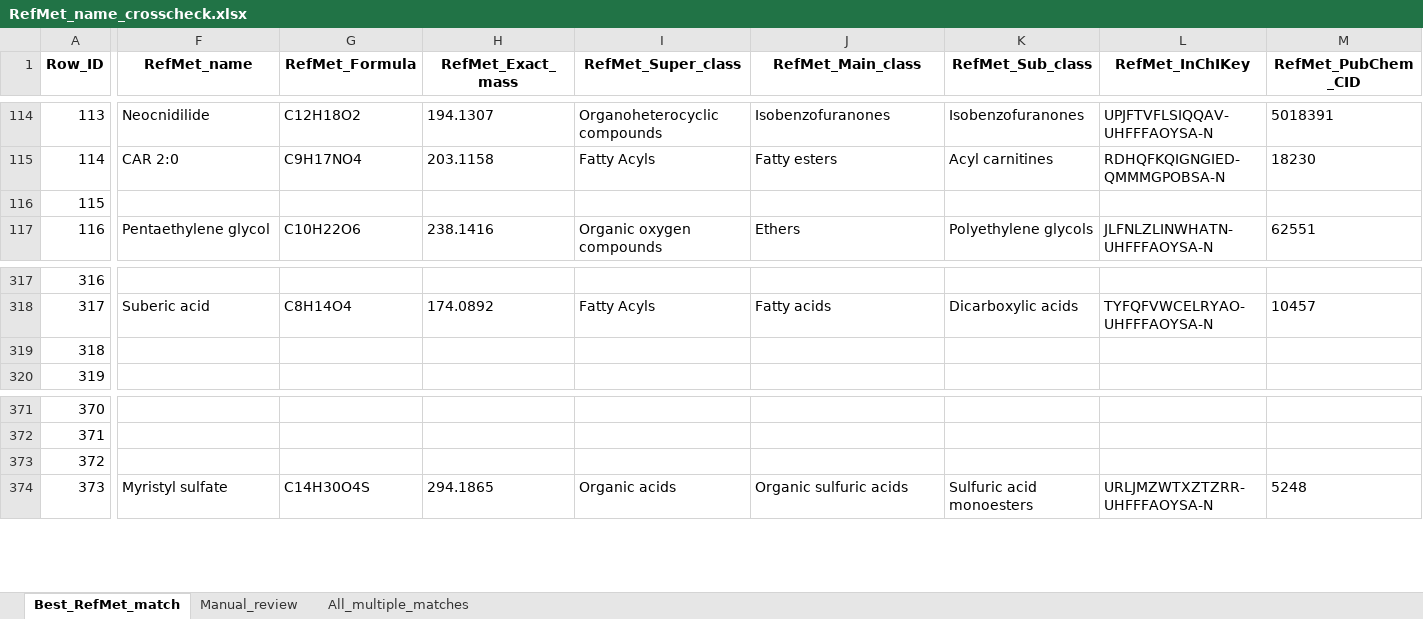
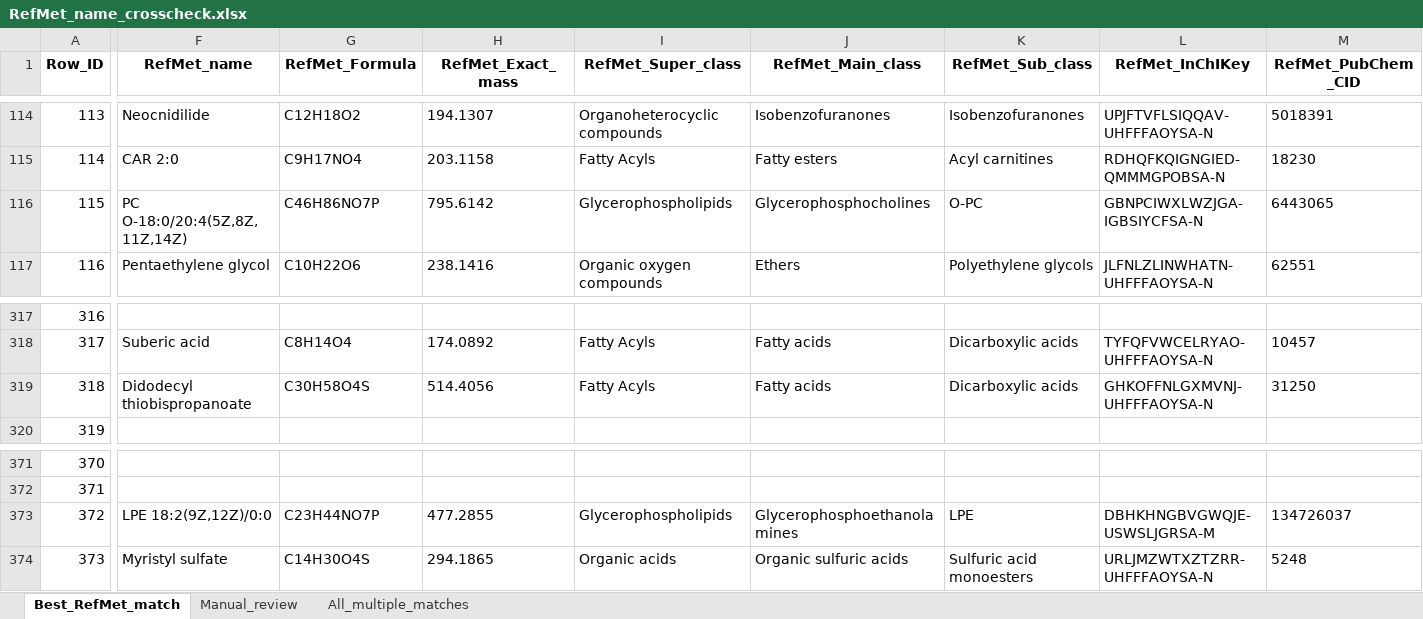
Before and after one commit to Danieldbam/Matrix-Effects-and-Interferences, an Excel workbook: Results/RefMet_name_crosscheck.xlsx, sheet Best_RefMet_match, drawn as a sheet; only a part is shown, gaps mark what is left out; values as stored, in another font and other column widths than the file's, no borders; the diff covers the shown part only; the diff names each change by its address in the sheet, - before the commit and + after, or states it on an @@ line.

```diff
--- a/Results/RefMet_name_crosscheck.xlsx (sheet Best_RefMet_match)
+++ b/Results/RefMet_name_crosscheck.xlsx (sheet Best_RefMet_match)
-F116 (RefMet_name): (empty)
+F116 (RefMet_name): PC O-18:0/20:4(5Z,8Z,11Z,14Z)
-G116 (RefMet_Formula): (empty)
+G116 (RefMet_Formula): C46H86NO7P
-H116 (RefMet_Exact_mass): (empty)
+H116 (RefMet_Exact_mass): 795.6142
-I116 (RefMet_Super_class): (empty)
+I116 (RefMet_Super_class): Glycerophospholipids
-J116 (RefMet_Main_class): (empty)
+J116 (RefMet_Main_class): Glycerophosphocholines
-K116 (RefMet_Sub_class): (empty)
+K116 (RefMet_Sub_class): O-PC
-L116 (RefMet_InChIKey): (empty)
+L116 (RefMet_InChIKey): GBNPCIWXLWZJGA-IGBSIYCFSA-N
-M116 (RefMet_PubChem_CID): (empty)
+M116 (RefMet_PubChem_CID): 6443065
-F319 (RefMet_name): (empty)
+F319 (RefMet_name): Didodecyl thiobispropanoate
-G319 (RefMet_Formula): (empty)
+G319 (RefMet_Formula): C30H58O4S
-H319 (RefMet_Exact_mass): (empty)
+H319 (RefMet_Exact_mass): 514.4056
-I319 (RefMet_Super_class): (empty)
+I319 (RefMet_Super_class): Fatty Acyls
-J319 (RefMet_Main_class): (empty)
+J319 (RefMet_Main_class): Fatty acids
-K319 (RefMet_Sub_class): (empty)
+K319 (RefMet_Sub_class): Dicarboxylic acids
-L319 (RefMet_InChIKey): (empty)
+L319 (RefMet_InChIKey): GHKOFFNLGXMVNJ-UHFFFAOYSA-N
-M319 (RefMet_PubChem_CID): (empty)
+M319 (RefMet_PubChem_CID): 31250
-F373 (RefMet_name): (empty)
+F373 (RefMet_name): LPE 18:2(9Z,12Z)/0:0
-G373 (RefMet_Formula): (empty)
+G373 (RefMet_Formula): C23H44NO7P
-H373 (RefMet_Exact_mass): (empty)
+H373 (RefMet_Exact_mass): 477.2855
-I373 (RefMet_Super_class): (empty)
+I373 (RefMet_Super_class): Glycerophospholipids
-J373 (RefMet_Main_class): (empty)
+J373 (RefMet_Main_class): Glycerophosphoethanolamines
-K373 (RefMet_Sub_class): (empty)
+K373 (RefMet_Sub_class): LPE
-L373 (RefMet_InChIKey): (empty)
+L373 (RefMet_InChIKey): DBHKHNGBVGWQJE-USWSLJGRSA-M
-M373 (RefMet_PubChem_CID): (empty)
+M373 (RefMet_PubChem_CID): 134726037
```
Also changed, not shown: 37 edited cells elsewhere in this sheet, sheet Manual_review, 9 other files.
